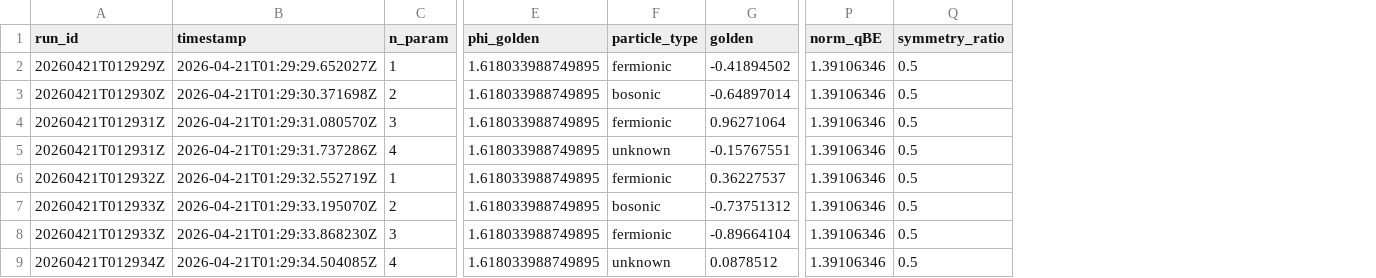
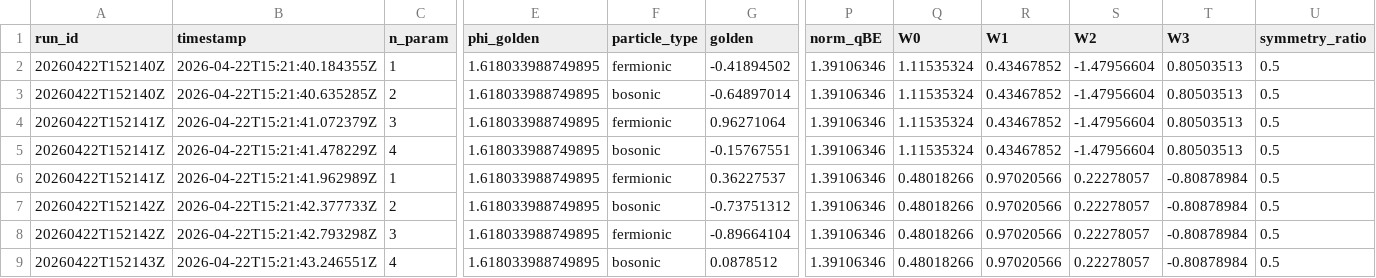
Before and after one commit to jakobmina/aquora, a CSV file: submission.csv, drawn as a sheet; only a part is shown, gaps mark what is left out; the diff names each change by its address in the sheet, - before the commit and + after, or states it on an @@ line.

```diff
--- a/submission.csv
+++ b/submission.csv
+column Q (W0), rows 2-9: 1.11535324 | 1.11535324 | 1.11535324 | 1.11535324 | 0.48018266 | 0.48018266 | 0.48018266 | 0.48018266
+column R (W1), rows 2-9: 0.43467852 | 0.43467852 | 0.43467852 | 0.43467852 | 0.97020566 | 0.97020566 | 0.97020566 | 0.97020566
+column S (W2), rows 2-9: -1.47956604 | -1.47956604 | -1.47956604 | -1.47956604 | 0.22278057 | 0.22278057 | 0.22278057 | 0.22278057
+column T (W3), rows 2-9: 0.80503513 | 0.80503513 | 0.80503513 | 0.80503513 | -0.80878984 | -0.80878984 | -0.80878984 | -0.80878984
-A2 (run_id): 20260421T012929Z
+A2 (run_id): 20260422T152140Z
-B2 (timestamp): 2026-04-21T01:29:29.652027Z
+B2 (timestamp): 2026-04-22T15:21:40.184355Z
-A3 (run_id): 20260421T012930Z
+A3 (run_id): 20260422T152140Z
-B3 (timestamp): 2026-04-21T01:29:30.371698Z
+B3 (timestamp): 2026-04-22T15:21:40.635285Z
-A4:A5 (run_id): 20260421T012931Z
+A4:A5 (run_id): 20260422T152141Z
-B4 (timestamp): 2026-04-21T01:29:31.080570Z
+B4 (timestamp): 2026-04-22T15:21:41.072379Z
-B5 (timestamp): 2026-04-21T01:29:31.737286Z
+B5 (timestamp): 2026-04-22T15:21:41.478229Z
-F5 (particle_type): unknown
+F5 (particle_type): bosonic
-A6 (run_id): 20260421T012932Z
+A6 (run_id): 20260422T152141Z
-B6 (timestamp): 2026-04-21T01:29:32.552719Z
+B6 (timestamp): 2026-04-22T15:21:41.962989Z
-A7:A8 (run_id): 20260421T012933Z
+A7:A8 (run_id): 20260422T152142Z
-B7 (timestamp): 2026-04-21T01:29:33.195070Z
+B7 (timestamp): 2026-04-22T15:21:42.377733Z
-B8 (timestamp): 2026-04-21T01:29:33.868230Z
+B8 (timestamp): 2026-04-22T15:21:42.793298Z
-A9 (run_id): 20260421T012934Z
+A9 (run_id): 20260422T152143Z
-B9 (timestamp): 2026-04-21T01:29:34.504085Z
+B9 (timestamp): 2026-04-22T15:21:43.246551Z
-F9 (particle_type): unknown
+F9 (particle_type): bosonic
```
Also changed, not shown: 9 other files.
